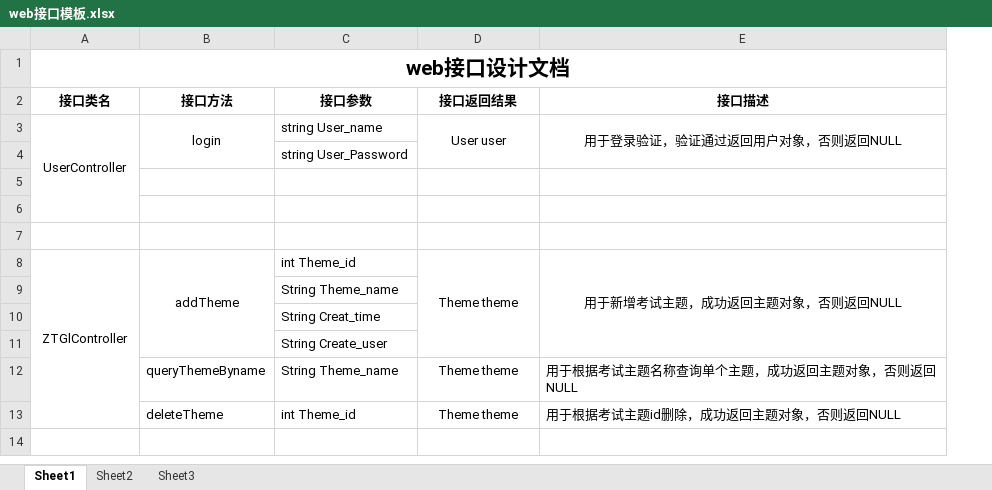
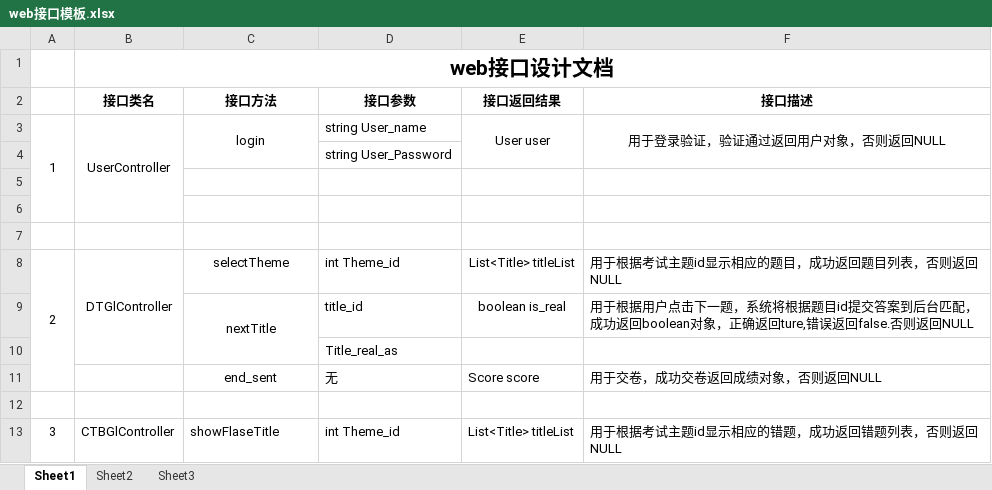
Before and after one commit to chenjw246810/fcsapp05, an Excel workbook: web接口模板.xlsx, sheet Sheet1, drawn as a sheet; values as stored, in another font and other column widths than the file's, no borders; removed rows and columns are numbered as before the commit, all else as after; the diff names each change by its address in the sheet, - before the commit and + after, or states it on an @@ line.

```diff
--- a/web接口模板.xlsx (sheet Sheet1)
+++ b/web接口模板.xlsx (sheet Sheet1)
+column A, row 3: 1
-row 8: ZTGlController | addTheme | int Theme_id | Theme theme | 用于新增考试主题，成功返回主题对象，否则返回NULL
-row 9:  |  | String Theme_name
-row 10:  |  | String Creat_time
+row 8: 2 | DTGlController | selectTheme | int Theme_id | List<Title> titleList | 用于根据考试主题id显示相应的题目，成功返回题目列表，否则返回NULL
+row 9:  |  | nextTitle | title_id | boolean is_real | 用于根据用户点击下一题，系统将根据题目id提交答案到后台匹配，成功返回boolean对象，正确返回ture,错误返回false.否则返回NULL
-D10 (接口参数): String Create_user
+D10 (接口参数): Title_real_as
-row 12:  | queryThemeByname | String Theme_name | Theme theme | 用于根据考试主题名称查询单个主题，成功返回主题对象，否则返回NULL
+row 11:  |  | end_sent | 无 | Score score | 用于交卷，成功交卷返回成绩对象，否则返回NULL
-row 12:  | deleteTheme | int Theme_id | Theme theme | 用于根据考试主题id删除，成功返回主题对象，否则返回NULL
+row 12: (empty)
+row 13: 3 | CTBGlController | showFlaseTitle | int Theme_id | List<Title> titleList | 用于根据考试主题id显示相应的错题，成功返回错题列表，否则返回NULL
```
Also changed, not shown: 2 other files.
